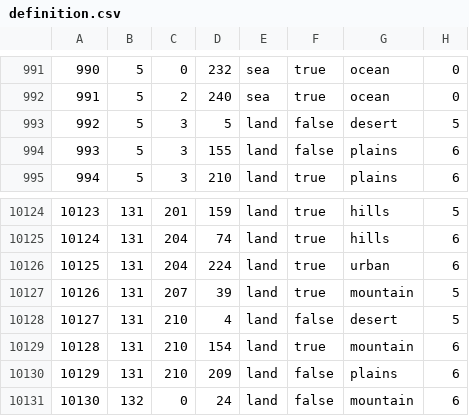
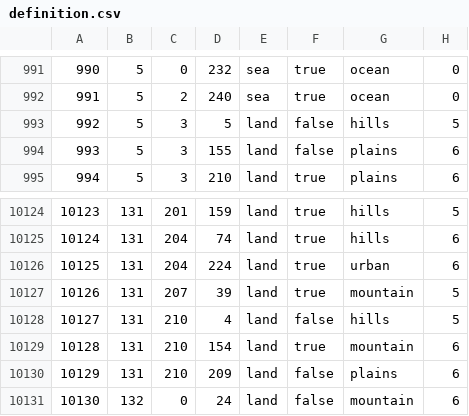
Before and after one commit to RoachySalad/Wacky-Mod, a CSV file: map/definition.csv, drawn as a sheet; only a part is shown, gaps mark what is left out.

```diff
--- a/map/definition.csv
+++ b/map/definition.csv
@@ -992,3 +992,3 @@
 991;5;2;240;sea;true;ocean;0
-992;5;3;5;land;false;desert;5
+992;5;3;5;land;false;hills;5
 993;5;3;155;land;false;plains;6
@@ -10127,3 +10127,3 @@
 10126;131;207;39;land;true;mountain;5
-10127;131;210;4;land;false;desert;5
+10127;131;210;4;land;false;hills;5
 10128;131;210;154;land;true;mountain;6
```
Also changed, not shown: 2 other files.
